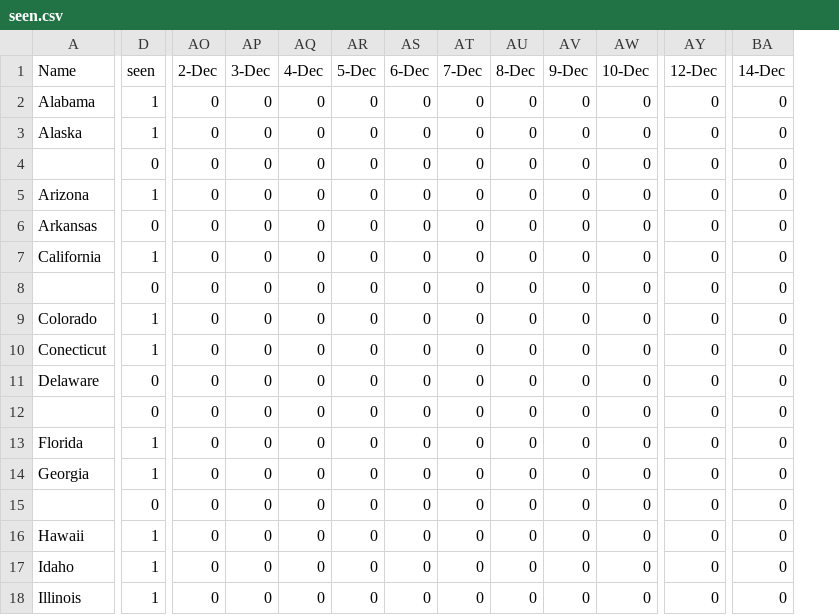
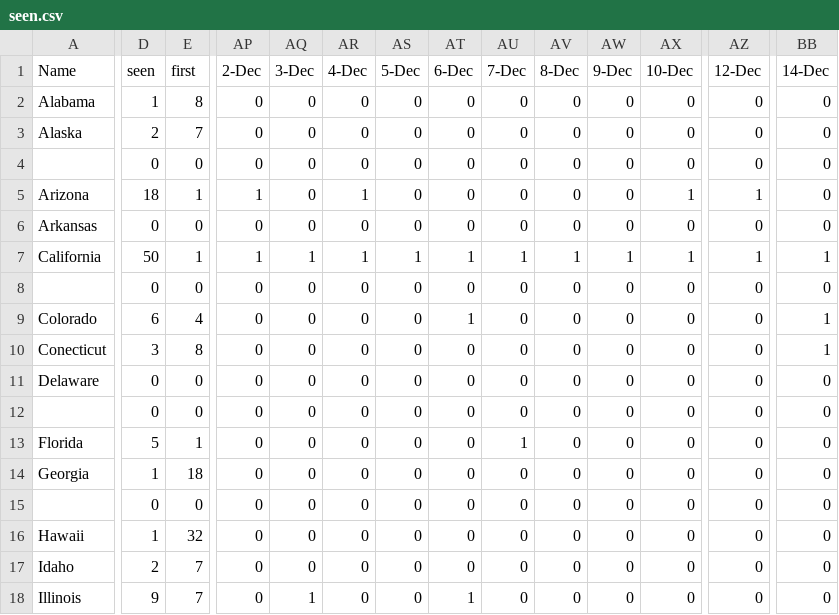
Before and after one commit to acrule/acrule.github.com, a CSV file: plates/seen.csv, drawn as a sheet; only a part is shown, gaps mark what is left out; addresses are those after the commit; the diff covers the shown part only; the diff names each change by its address in the sheet, - before the commit and + after, or states it on an @@ line.

Commit message:
Update to Plates project with two animations

```diff
--- a/plates/seen.csv
+++ b/plates/seen.csv
+column E (first), rows 2-18: 8 | 7 | 0 | 1 | 0 | 1 | 0 | 4 | 8 | 0 | 0 | 1 | 18 | 0 | 32 | 7 | 7
-D3 (seen): 1
+D3 (seen): 2
-D5 (seen): 1
+D5 (seen): 18
-AP5 (2-Dec): 0
+AP5 (2-Dec): 1
-AR5 (4-Dec): 0
+AR5 (4-Dec): 1
-AX5 (10-Dec): 0
+AX5 (10-Dec): 1
-AZ5 (12-Dec): 0
+AZ5 (12-Dec): 1
-D7 (seen): 1
+D7 (seen): 50
-AP7 (2-Dec): 0
+AP7 (2-Dec): 1
-AQ7 (3-Dec): 0
+AQ7 (3-Dec): 1
-AR7 (4-Dec): 0
+AR7 (4-Dec): 1
-AS7 (5-Dec): 0
+AS7 (5-Dec): 1
-AT7 (6-Dec): 0
+AT7 (6-Dec): 1
-AU7 (7-Dec): 0
+AU7 (7-Dec): 1
-AV7 (8-Dec): 0
+AV7 (8-Dec): 1
-AW7 (9-Dec): 0
+AW7 (9-Dec): 1
-AX7 (10-Dec): 0
+AX7 (10-Dec): 1
-AZ7 (12-Dec): 0
+AZ7 (12-Dec): 1
-BB7 (14-Dec): 0
+BB7 (14-Dec): 1
-D9 (seen): 1
+D9 (seen): 6
-AT9 (6-Dec): 0
+AT9 (6-Dec): 1
-BB9:BB10 (14-Dec): 0
+BB9:BB10 (14-Dec): 1
-D10 (seen): 1
+D10 (seen): 3
-D13 (seen): 1
+D13 (seen): 5
-AU13 (7-Dec): 0
+AU13 (7-Dec): 1
-D17 (seen): 1
+D17 (seen): 2
-D18 (seen): 1
+D18 (seen): 9
-AQ18 (3-Dec): 0
+AQ18 (3-Dec): 1
-AT18 (6-Dec): 0
+AT18 (6-Dec): 1
```
Also changed, not shown: 49 edited cells elsewhere in this file, 2 other files.
